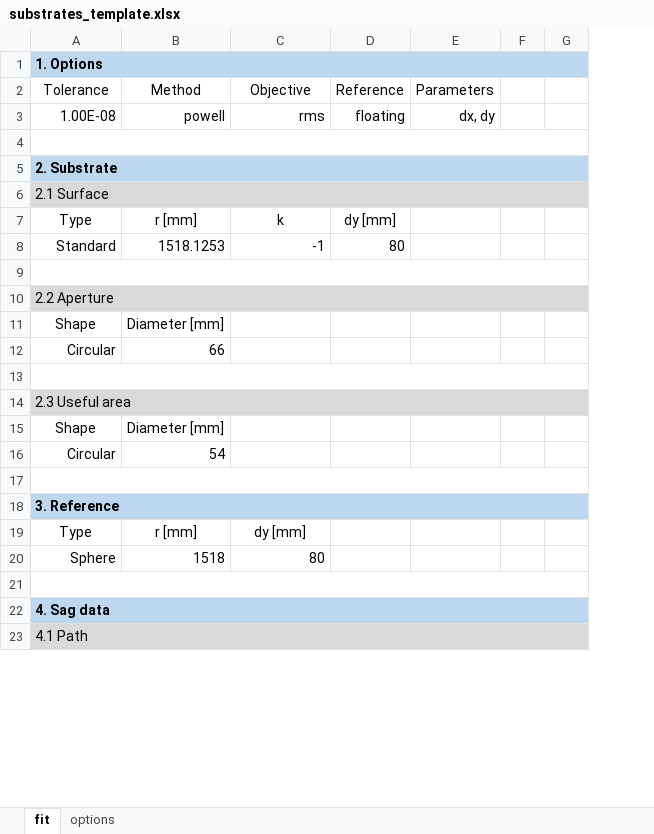
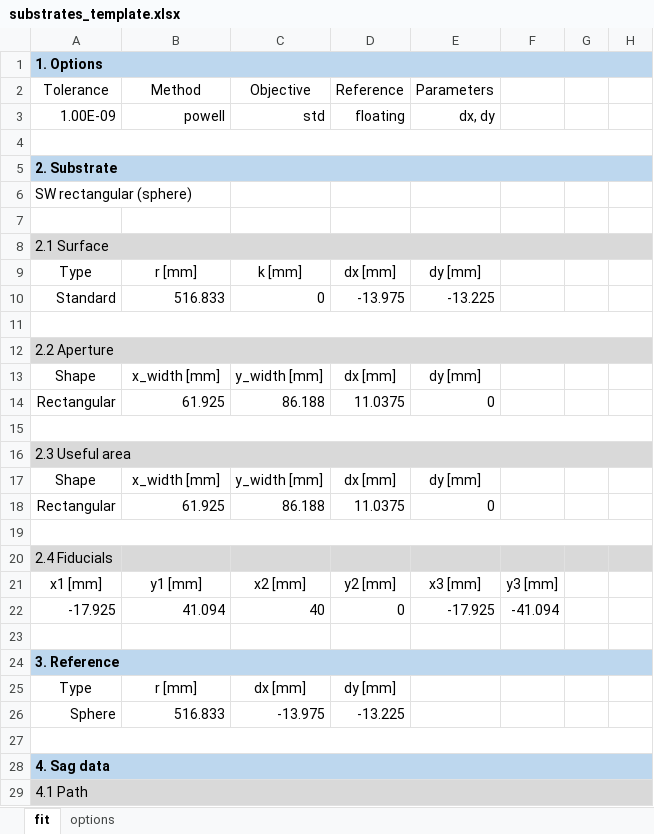
Before and after one commit to frederic-auchere/solar_c, an Excel workbook: substrates_template.xlsx, sheet fit, drawn as a sheet; only a part is shown; values as stored, in another font and other column widths than the file's, no borders; removed rows and columns are numbered as before the commit, all else as after; the diff covers the shown part only; the diff names each change by its address in the sheet, - before the commit and + after, or states it on an @@ line.

Commit message:
Working fiducials

```diff
--- a/substrates_template.xlsx (sheet fit)
+++ b/substrates_template.xlsx (sheet fit)
+column F, empty
-A3 (Tolerance): 1.00E-08
+A3 (Tolerance): 1.00E-09
-C3 (Objective): rms
+C3 (Objective): std
+row 6: SW rectangular (sphere)
+row 7: (empty)
-C9 (Objective): k
+C9 (Objective): k [mm]
-D9 (Reference): dy [mm]
+D9 (Reference): dx [mm]
-E9 (Parameters): (empty)
+E9 (Parameters): dy [mm]
-row 8: Standard | 1518.1253 | -1 | 80
+row 10: Standard | 516.833 | 0 | -13.975 | -13.225
-row 11: Shape | Diameter [mm]
-row 12: Circular | 66
+row 13: Shape | x_width [mm] | y_width [mm] | dx [mm] | dy [mm]
+row 14: Rectangular | 61.925 | 86.188 | 11.0375 | 0
-row 15: Shape | Diameter [mm]
+row 17: Shape | x_width [mm] | y_width [mm] | dx [mm] | dy [mm]
+row 18: Rectangular | 61.925 | 86.188 | 11.0375 | 0
-row 19: Circular | 54
+row 19: (empty)
+A19:H19 merged
+row 20: 2.4 Fiducials
+row 21: x1 [mm] | y1 [mm] | x2 [mm] | y2 [mm] | x3 [mm] | y3 [mm]
+row 22: -17.925 | 41.094 | 40 | 0 | -17.925 | -41.094
-A17:G17 merged
-C25 (Objective): dy [mm]
+C25 (Objective): dx [mm]
-D25 (Reference): (empty)
+D25 (Reference): dy [mm]
-row 20: Sphere | 1518 | 80
+row 26: Sphere | 516.833 | -13.975 | -13.225
```
Also changed, not shown: 2 added rows, 1 removed row and 6 edited cells elsewhere in this sheet, sheet options, 3 other files.
